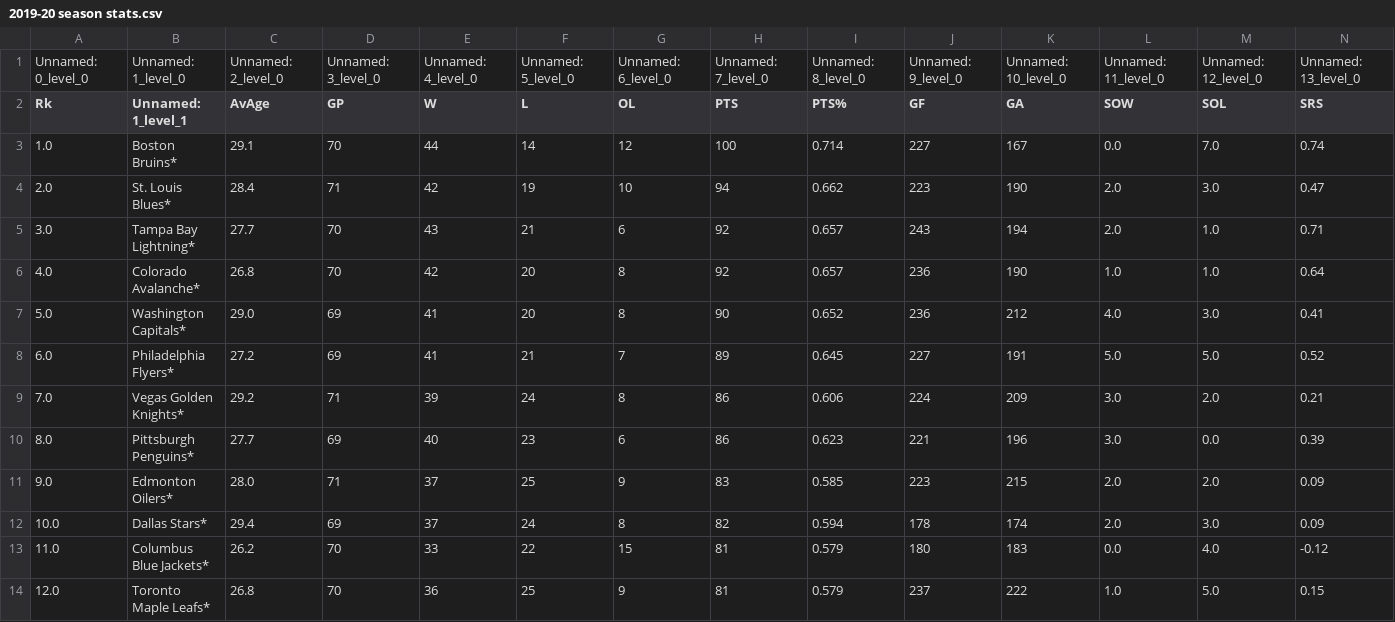
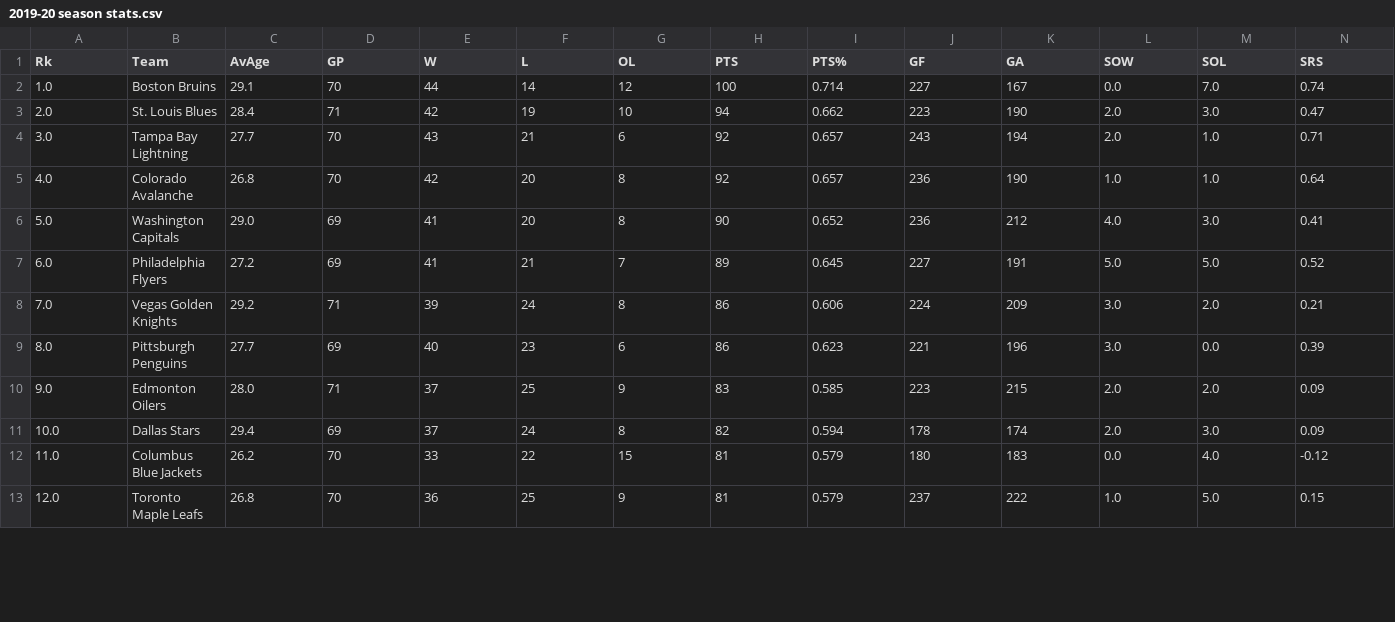
Before and after one commit to CduCroo/Thesis, a CSV file: season stats csv/2019-20 season stats.csv, drawn as a sheet; only a part is shown; removed rows and columns are numbered as before the commit, all else as after; rows hold the shown columns only; the diff covers the shown part only; the diff names each change by its address in the sheet, - before the commit and + after, or states it on an @@ line.

Commit message:
data upload (all data)
(hopefully) all data needed

```diff
--- a/season stats csv/2019-20 season stats.csv
+++ b/season stats csv/2019-20 season stats.csv
-row 1: Unnamed: 0_level_0 | Unnamed: 1_level_0 | Unnamed: 2_level_0 | Unnamed: 3_level_0 | Unnamed: 4_level_0 | Unnamed: 5_level_0 | Unnamed: 6_level_0 | Unnamed: 7_level_0 | Unnamed: 8_level_0 | Unnamed: 9_level_0 | Unnamed: 10_level_0 | Unnamed: 11_level_0 | Unnamed: 12_level_0 | Unnamed: 13_level_0
-B1: Unnamed: 1_level_1
+B1: Team
-B2 (Team): Boston Bruins*
+B2 (Team): Boston Bruins
-B3 (Team): St. Louis Blues*
+B3 (Team): St. Louis Blues
-B4 (Team): Tampa Bay Lightning*
+B4 (Team): Tampa Bay Lightning
-B5 (Team): Colorado Avalanche*
+B5 (Team): Colorado Avalanche
-B6 (Team): Washington Capitals*
+B6 (Team): Washington Capitals
-B7 (Team): Philadelphia Flyers*
+B7 (Team): Philadelphia Flyers
-B8 (Team): Vegas Golden Knights*
+B8 (Team): Vegas Golden Knights
-B9 (Team): Pittsburgh Penguins*
+B9 (Team): Pittsburgh Penguins
-B10 (Team): Edmonton Oilers*
+B10 (Team): Edmonton Oilers
-B11 (Team): Dallas Stars*
+B11 (Team): Dallas Stars
-B12 (Team): Columbus Blue Jackets*
+B12 (Team): Columbus Blue Jackets
-B13 (Team): Toronto Maple Leafs*
+B13 (Team): Toronto Maple Leafs
```
Also changed, not shown: 12 edited cells elsewhere in this file, season stats csv/2013-14 season stats.csv, season stats csv/2014-15 season stats.csv, 14 other files.
